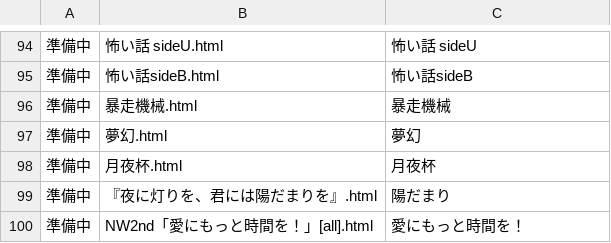
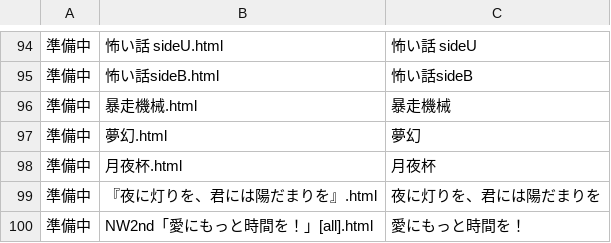
Before and after one commit to akaneyua/trpg_log, a CSV file: log_html/log_data.csv, drawn as a sheet; only a part is shown, gaps mark what is left out; the diff names each change by its address in the sheet, - before the commit and + after, or states it on an @@ line.

Commit message:
Add files via upload

```diff
--- a/log_html/log_data.csv
+++ b/log_html/log_data.csv
-C99: 陽だまり
+C99: 夜に灯りを、君には陽だまりを
```
